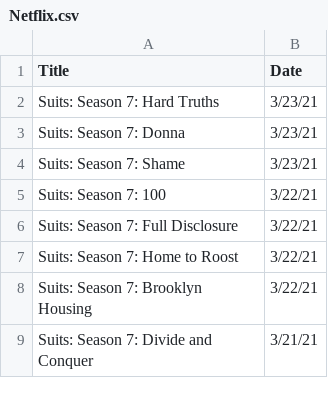
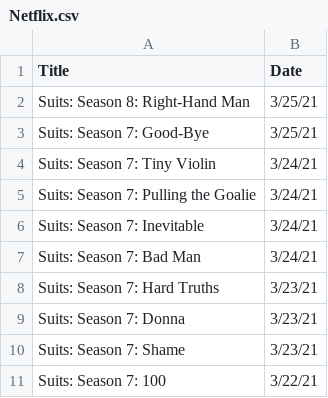
Before and after one commit to Max-Hitchings/Max-Hitchings, a CSV file: Netflix.csv, drawn as a sheet; only a part is shown; the shorter side is filled out with more unchanged rows.

Commit message:
Update Netflix.csv

```diff
--- a/Netflix.csv
+++ b/Netflix.csv
@@ -1,2 +1,8 @@
 Title,Date
+"Suits: Season 8: Right-Hand Man","3/25/21"
+"Suits: Season 7: Good-Bye","3/25/21"
+"Suits: Season 7: Tiny Violin","3/24/21"
+"Suits: Season 7: Pulling the Goalie","3/24/21"
+"Suits: Season 7: Inevitable","3/24/21"
+"Suits: Season 7: Bad Man","3/24/21"
 "Suits: Season 7: Hard Truths","3/23/21"
```
